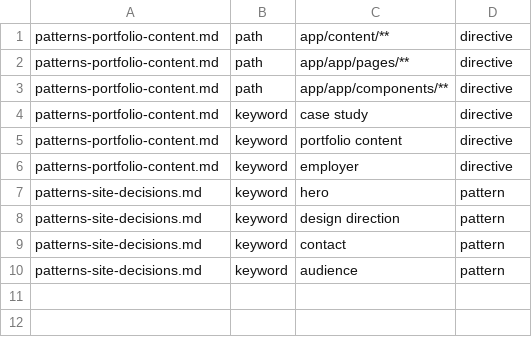
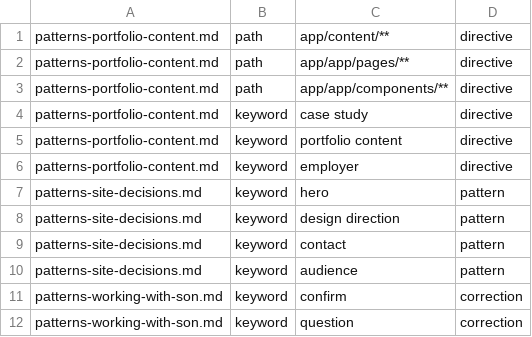
Before and after one commit to son-nguyen-301/portfolio, a TSV file: .claude/memory/plugin/triggers.tsv, drawn as a sheet.

```diff
--- a/.claude/memory/plugin/triggers.tsv
+++ b/.claude/memory/plugin/triggers.tsv
@@ -10 +10,3 @@ patterns-site-decisions.md	keyword	contact	pattern
 patterns-site-decisions.md	keyword	audience	pattern
+patterns-working-with-son.md	keyword	confirm	correction
+patterns-working-with-son.md	keyword	question	correction
```
Also changed, not shown: 5 other files.
